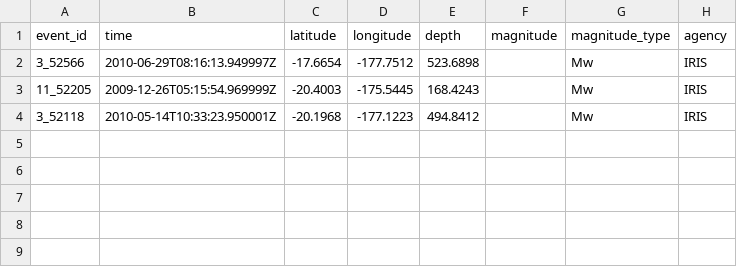
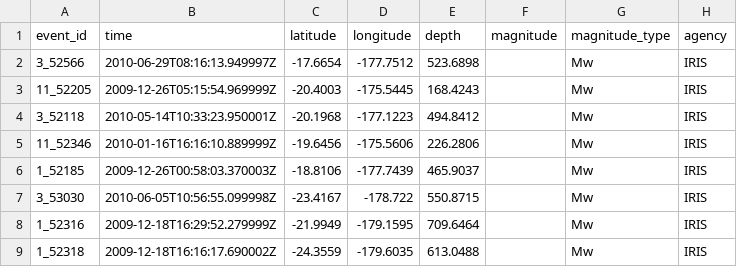
Before and after one commit to ziyixi/GaMMA-example, a CSV file: data/groud_truth.csv, drawn as a sheet; the diff names each change by its address in the sheet, - before the commit and + after, or states it on an @@ line.

Commit message:
Add more events to test

```diff
--- a/data/groud_truth.csv
+++ b/data/groud_truth.csv
+row 5: 11_52346 | 2010-01-16T16:16:10.889999Z | -19.6456 | -175.5606 | 226.2806 |  | Mw | IRIS
+row 6: 1_52185 | 2009-12-26T00:58:03.370003Z | -18.8106 | -177.7439 | 465.9037 |  | Mw | IRIS
+row 7: 3_53030 | 2010-06-05T10:56:55.099998Z | -23.4167 | -178.722 | 550.8715 |  | Mw | IRIS
+row 8: 1_52316 | 2009-12-18T16:29:52.279999Z | -21.9949 | -179.1595 | 709.6464 |  | Mw | IRIS
+row 9: 1_52318 | 2009-12-18T16:16:17.690002Z | -24.3559 | -179.6035 | 613.0488 |  | Mw | IRIS
```
Also changed, not shown: example_res/catalogs_global.csv, example_res/catalogs_local.csv, 3 other files.
